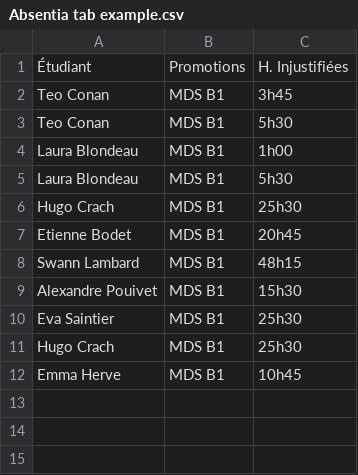
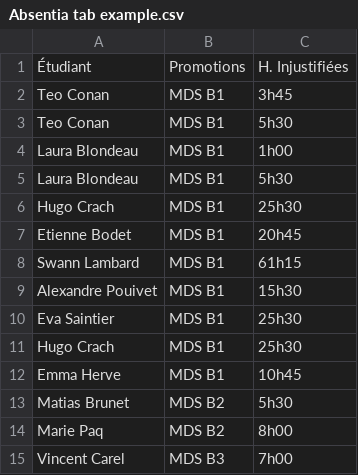
Before and after one commit to TeoConan/Absentia, a CSV file: res/Absentia tab example.csv, drawn as a sheet.

```diff
--- a/res/Absentia tab example.csv
+++ b/res/Absentia tab example.csv
@@ -7,3 +7,3 @@ Hugo Crach;MDS B1;25h30
 Etienne Bodet;MDS B1;20h45
-Swann Lambard;MDS B1;48h15
+Swann Lambard;MDS B1;61h15
 Alexandre Pouivet;MDS B1;15h30
@@ -12 +12,4 @@ Hugo Crach;MDS B1;25h30
 Emma Herve;MDS B1;10h45
+Matias Brunet;MDS B2;5h30
+Marie Paq;MDS B2;8h00
+Vincent Carel;MDS B3;7h00
```
Also changed, not shown: 40 other files.
